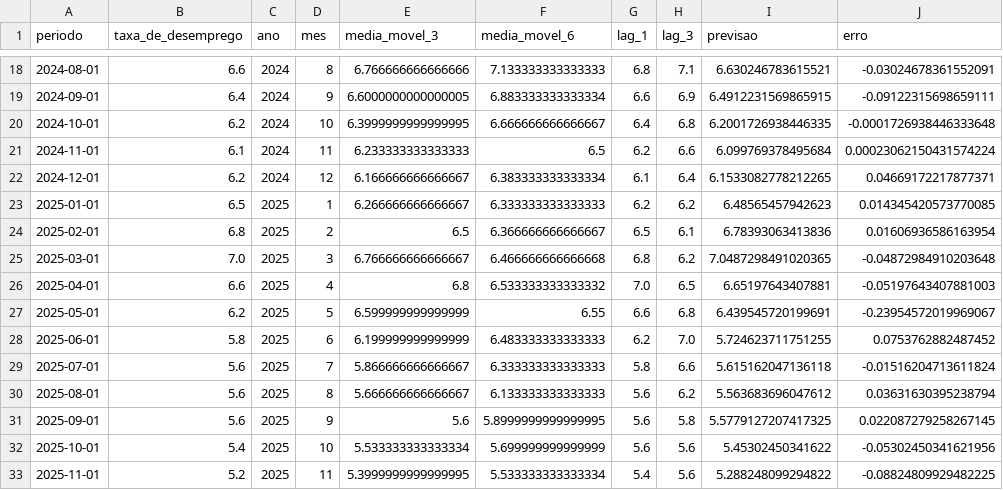
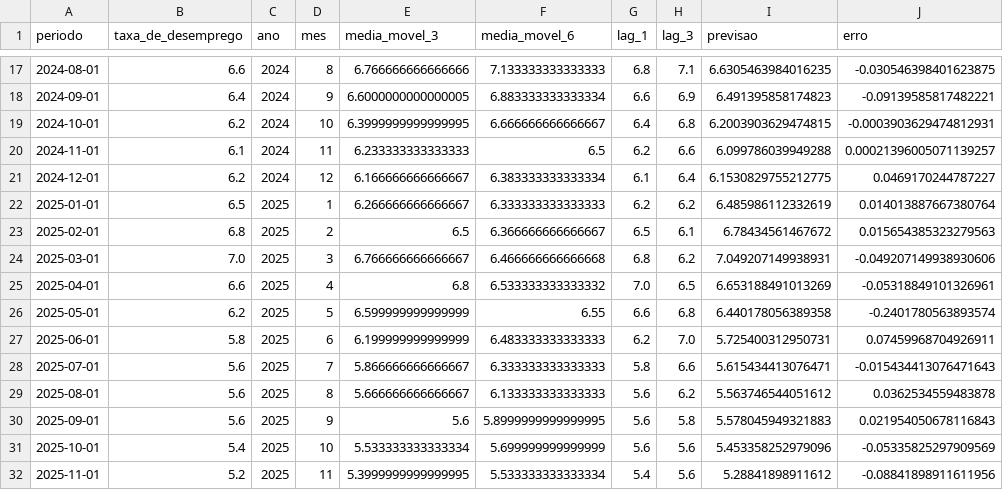
Before and after one commit to samubrito/pipeline_ibge, a CSV file: data/output/previsao_desemprego.csv, drawn as a sheet; only a part is shown, gaps mark what is left out; the diff covers the shown part only.

```diff
--- a/data/output/previsao_desemprego.csv
+++ b/data/output/previsao_desemprego.csv
@@ -18,16 +17,16 @@ periodo,taxa_de_desemprego,ano,mes,media_movel_3,media_movel_6,lag_1,lag_3,previ
-2024-08-01,6.6,2024,8,6.766666666666666,7.133333333333333,6.8,7.1,6.630246783615521,-0.03024678361552091
-2024-09-01,6.4,2024,9,6.6000000000000005,6.883333333333334,6.6,6.9,6.4912231569865915,-0.09122315698659111
-2024-10-01,6.2,2024,10,6.3999999999999995,6.666666666666667,6.4,6.8,6.2001726938446335,-0.0001726938446333648
-2024-11-01,6.1,2024,11,6.233333333333333,6.5,6.2,6.6,6.099769378495684,0.00023062150431574224
-2024-12-01,6.2,2024,12,6.166666666666667,6.383333333333334,6.1,6.4,6.1533082778212265,0.04669172217877371
-2025-01-01,6.5,2025,1,6.266666666666667,6.333333333333333,6.2,6.2,6.48565457942623,0.014345420573770085
-2025-02-01,6.8,2025,2,6.5,6.366666666666667,6.5,6.1,6.78393063413836,0.01606936586163954
-2025-03-01,7.0,2025,3,6.766666666666667,6.466666666666668,6.8,6.2,7.0487298491020365,-0.04872984910203648
-2025-04-01,6.6,2025,4,6.8,6.533333333333332,7.0,6.5,6.65197643407881,-0.05197643407881003
-2025-05-01,6.2,2025,5,6.599999999999999,6.55,6.6,6.8,6.439545720199691,-0.23954572019969067
-2025-06-01,5.8,2025,6,6.199999999999999,6.483333333333333,6.2,7.0,5.724623711751255,0.0753762882487452
-2025-07-01,5.6,2025,7,5.866666666666667,6.333333333333333,5.8,6.6,5.615162047136118,-0.01516204713611824
-2025-08-01,5.6,2025,8,5.666666666666667,6.133333333333333,5.6,6.2,5.563683696047612,0.03631630395238794
-2025-09-01,5.6,2025,9,5.6,5.8999999999999995,5.6,5.8,5.5779127207417325,0.022087279258267145
-2025-10-01,5.4,2025,10,5.533333333333334,5.699999999999999,5.6,5.6,5.45302450341622,-0.05302450341621956
-2025-11-01,5.2,2025,11,5.3999999999999995,5.533333333333334,5.4,5.6,5.288248099294822,-0.08824809929482225
+2024-08-01,6.6,2024,8,6.766666666666666,7.133333333333333,6.8,7.1,6.6305463984016235,-0.030546398401623875
+2024-09-01,6.4,2024,9,6.6000000000000005,6.883333333333334,6.6,6.9,6.491395858174823,-0.09139585817482221
+2024-10-01,6.2,2024,10,6.3999999999999995,6.666666666666667,6.4,6.8,6.2003903629474815,-0.0003903629474812931
+2024-11-01,6.1,2024,11,6.233333333333333,6.5,6.2,6.6,6.099786039949288,0.00021396005071139257
+2024-12-01,6.2,2024,12,6.166666666666667,6.383333333333334,6.1,6.4,6.1530829755212775,0.0469170244787227
+2025-01-01,6.5,2025,1,6.266666666666667,6.333333333333333,6.2,6.2,6.485986112332619,0.014013887667380764
+2025-02-01,6.8,2025,2,6.5,6.366666666666667,6.5,6.1,6.78434561467672,0.015654385323279563
+2025-03-01,7.0,2025,3,6.766666666666667,6.466666666666668,6.8,6.2,7.049207149938931,-0.049207149938930606
+2025-04-01,6.6,2025,4,6.8,6.533333333333332,7.0,6.5,6.653188491013269,-0.05318849101326961
+2025-05-01,6.2,2025,5,6.599999999999999,6.55,6.6,6.8,6.440178056389358,-0.2401780563893574
+2025-06-01,5.8,2025,6,6.199999999999999,6.483333333333333,6.2,7.0,5.725400312950731,0.07459968704926911
+2025-07-01,5.6,2025,7,5.866666666666667,6.333333333333333,5.8,6.6,5.615434413076471,-0.015434413076471643
+2025-08-01,5.6,2025,8,5.666666666666667,6.133333333333333,5.6,6.2,5.563746544051612,0.0362534559483878
+2025-09-01,5.6,2025,9,5.6,5.8999999999999995,5.6,5.8,5.578045949321883,0.021954050678116843
+2025-10-01,5.4,2025,10,5.533333333333334,5.699999999999999,5.6,5.6,5.453358252979096,-0.05335825297909569
+2025-11-01,5.2,2025,11,5.3999999999999995,5.533333333333334,5.4,5.6,5.28841898911612,-0.08841898911611956
```
Also changed, not shown: 1 added row, 1 removed row and 32 edited cells elsewhere in this file.
